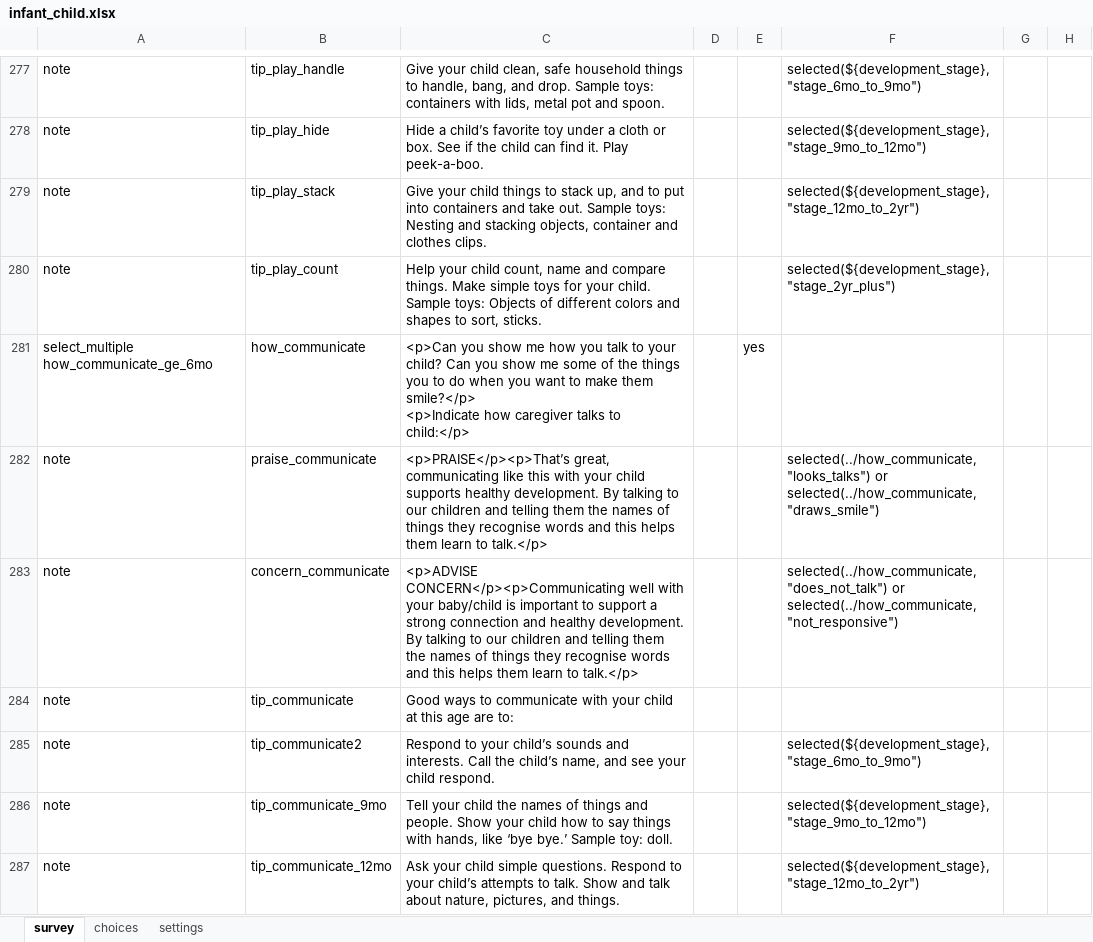
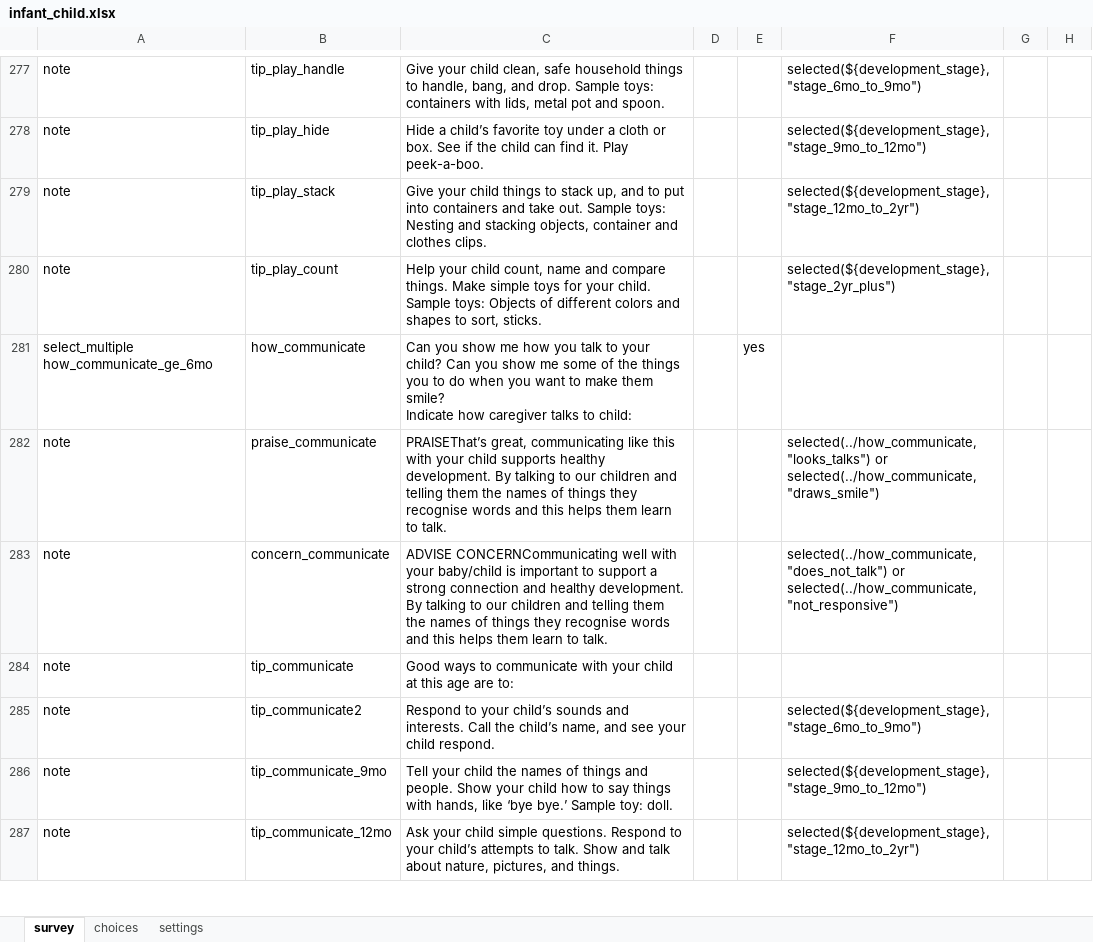
Before and after one commit to sookwalinga/cht-core, an Excel workbook: forms/app/infant_child.xlsx, sheet survey, drawn as a sheet; only a part is shown, gaps mark what is left out; values as stored, in another font and other column widths than the file's, no borders; charts and pictures not drawn; ↵ is a line break in a cell; the diff covers the shown part only; the diff names each change by its address in the sheet, - before the commit and + after, or states it on an @@ line.

```diff
--- a/forms/app/infant_child.xlsx (sheet survey)
+++ b/forms/app/infant_child.xlsx (sheet survey)
-C281: <p>Can you show me how you talk to your child? Can you show me some of the things you to do when you want to make them smile?</p> ↵ <p>Indicate how caregiver talks to child:</p>
+C281: Can you show me how you talk to your child? Can you show me some of the things you to do when you want to make them smile? ↵ Indicate how caregiver talks to child:
-C282: <p>PRAISE</p><p>That’s great, communicating like this with your child supports healthy development. By talking to our children and telling them the names of things they recognise words and this helps them learn to talk.</p>
+C282: PRAISEThat’s great, communicating like this with your child supports healthy development. By talking to our children and telling them the names of things they recognise words and this helps them learn to talk.
-C283: <p>ADVISE CONCERN</p><p>Communicating well with your baby/child is important to support a strong connection and healthy development. By talking to our children and telling them the names of things they recognise words and this helps them learn to talk.</p>
+C283: ADVISE CONCERNCommunicating well with your baby/child is important to support a strong connection and healthy development. By talking to our children and telling them the names of things they recognise words and this helps them learn to talk.
```
Also changed, not shown: 75 edited cells elsewhere in this sheet, 1 other file.
